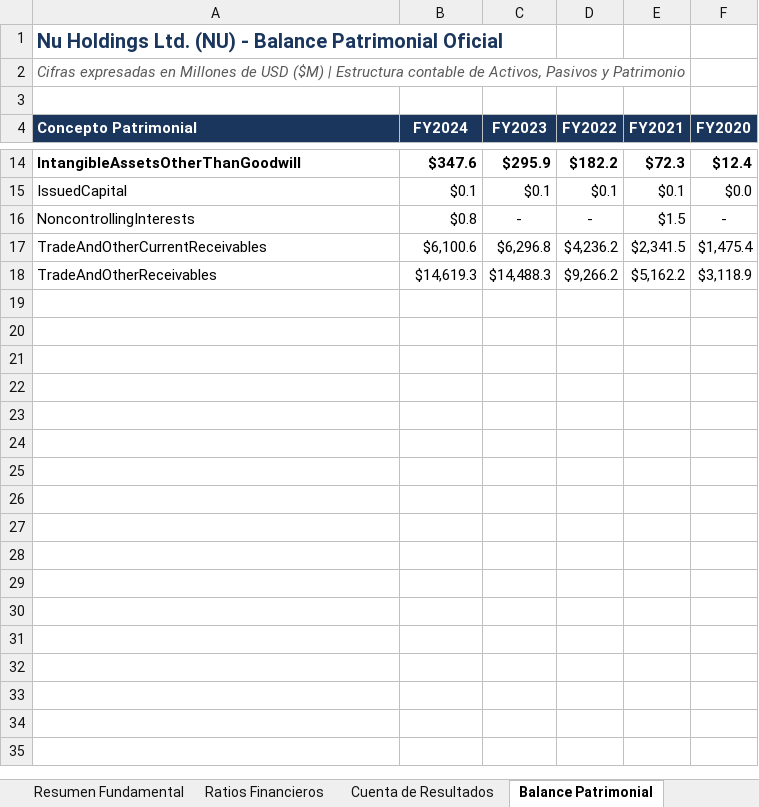
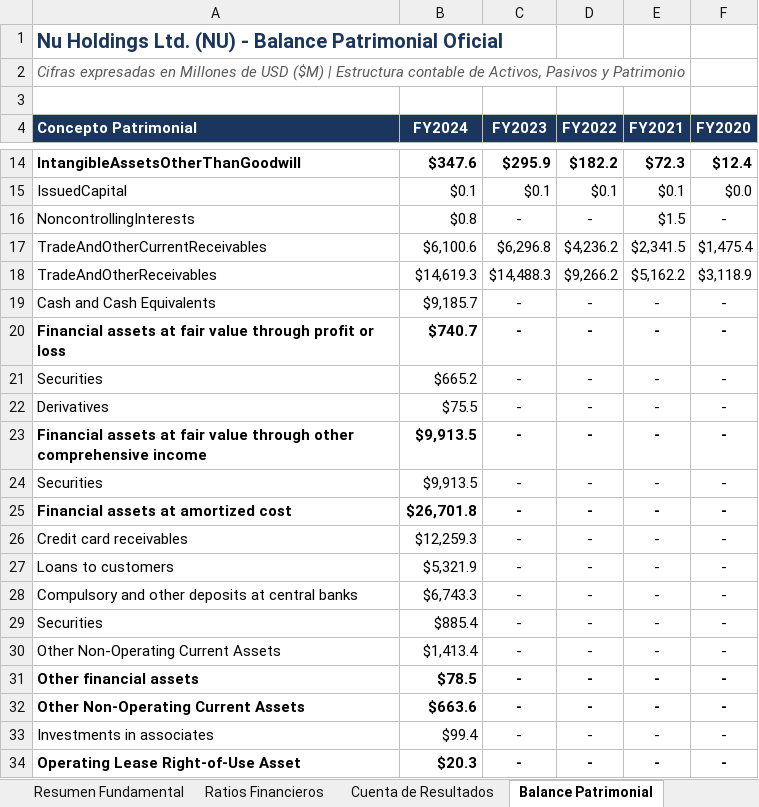
Before and after one commit to PabloS107/analisis-fundamental-acciones, an Excel workbook: data/processed/NU/financial_statements.xlsx, sheet Balance Patrimonial, drawn as a sheet; only a part is shown, gaps mark what is left out; values as stored, in another font and other column widths than the file's, no borders; the diff covers the shown part only; the diff names each change by its address in the sheet, - before the commit and + after, or states it on an @@ line.

```diff
--- a/data/processed/NU/financial_statements.xlsx (sheet Balance Patrimonial)
+++ b/data/processed/NU/financial_statements.xlsx (sheet Balance Patrimonial)
+row 19: Cash and Cash Equivalents | $9,185.7 | - | - | - | -
+row 20: Financial assets at fair value through profit or loss | $740.7 | - | - | - | -
+row 21: Securities | $665.2 | - | - | - | -
+row 22: Derivatives | $75.5 | - | - | - | -
+row 23: Financial assets at fair value through other comprehensive income | $9,913.5 | - | - | - | -
+row 24: Securities | $9,913.5 | - | - | - | -
+row 25: Financial assets at amortized cost | $26,701.8 | - | - | - | -
+row 26: Credit card receivables | $12,259.3 | - | - | - | -
+row 27: Loans to customers | $5,321.9 | - | - | - | -
+row 28: Compulsory and other deposits at central banks | $6,743.3 | - | - | - | -
+row 29: Securities | $885.4 | - | - | - | -
+row 30: Other Non-Operating Current Assets | $1,413.4 | - | - | - | -
+row 31: Other financial assets | $78.5 | - | - | - | -
+row 32: Other Non-Operating Current Assets | $663.6 | - | - | - | -
+row 33: Investments in associates | $99.4 | - | - | - | -
+row 34: Operating Lease Right-of-Use Asset | $20.3 | - | - | - | -
```
Also changed, not shown: 20 added rows elsewhere in this sheet, sheet Flujo de Caja, sheet Scores Fundamentales, sheet Cuenta de Resultados, sheet Ratios Financieros, sheet Auditoría Forense & Devengos, sheet Desglose de Segmentos, 2 more sheets, other sheet tabs, data/processed/MELI/financial_statements.xlsx, drive_input/MELI/processed/financial_statements.xlsx, 42 other files.
